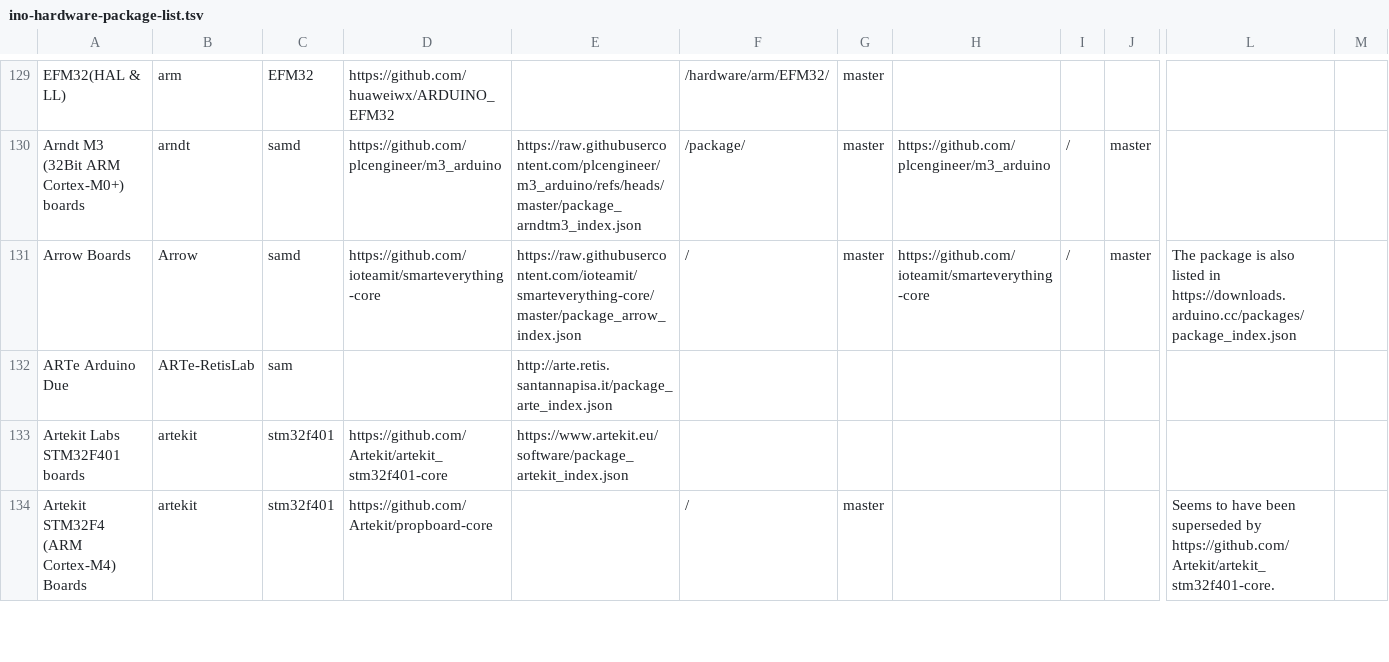
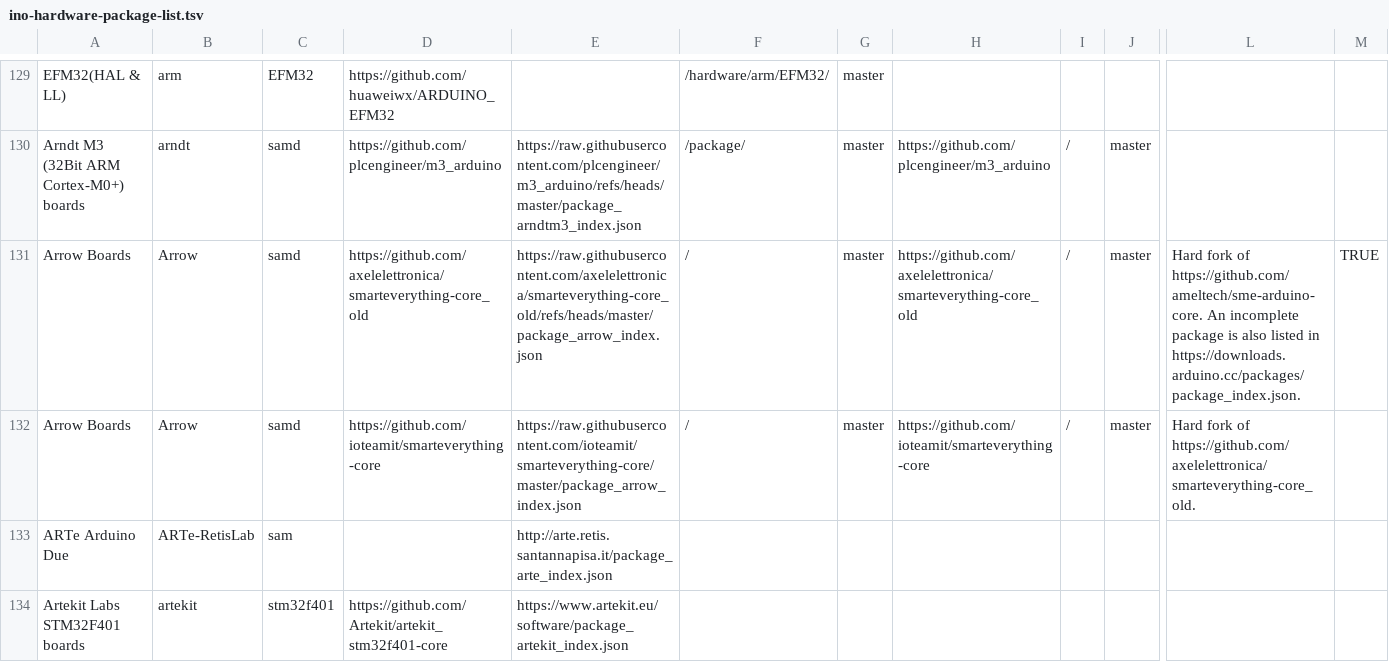
Before and after one commit to per1234/inoplatforms, a TSV file: ino-hardware-package-list.tsv, drawn as a sheet; only a part is shown, gaps mark what is left out; the shorter side is filled out with more unchanged rows; addresses are those after the commit; rows hold the shown columns only; the diff names each change by its address in the sheet, - before the commit and + after, or states it on an @@ line.

Commit message:
Add entry for original `Arrow:samd` platform
The existing `Arrow:samd` catalog entry is for a hard fork of the original `Arrow:samd`. An entry for the parent project
is hereby added to the catalog.

The primary package index contains an `Arrow:samd` platform.

Previously, the existing catalog entry claimed that it is the platform distributed via the primary index. The question
of which of the two platform projects should be considered the one present in the primary index is a bit unclear because
it appears the fork is the result of a change in the entity responsible for the official Arrow-affiliated hardware. The
parent repository is owned by the former entity, and the fork owned by the current entity (as opposed to being something
created by an unaffiliated 3rd party without any sponsorship by Arrow).

Examination indicates it is more correct to say the parent platform project is the one distributed via the index. This
conclusion is based on the fact that the package data in the primary index matches that of the parent's dedicated index
file, and does not match the updated data present in this fork's dedicated index file.

The incorrect note claiming the fork is present in the primary index is hereby removed from the fork's catalog entry.
Presence in the primary index is instead noted in the newly added catalog entry for the parent project.

```diff
--- a/ino-hardware-package-list.tsv
+++ b/ino-hardware-package-list.tsv
+row 131: Arrow Boards | Arrow | samd | https://github.com/axelelettronica/smarteverything-core_old | https://raw.githubusercontent.com/axelelettronica/smarteverything-core_old/refs/heads/master/package_arrow_index.json | / | master | https://github.com/axelelettronica/smarteverything-core_old | / | master | Hard fork of https://github.com/ameltech/sme-arduino-core. An incomplete package is also listed in https://downloads.arduino.cc/packages/package_index.json. | TRUE
-L132: The package is also listed in https://downloads.arduino.cc/packages/package_index.json
+L132: Hard fork of https://github.com/axelelettronica/smarteverything-core_old.
```
